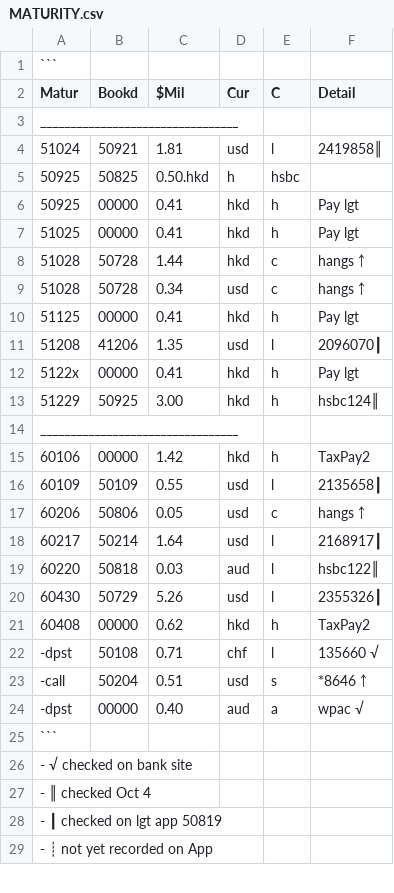
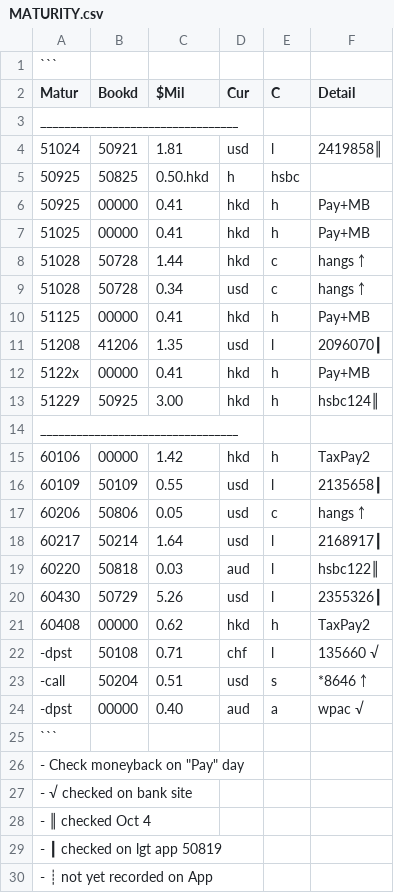
Before and after one commit to sustance/configs, a CSV file: php/MATURITY.csv, drawn as a sheet; only a part is shown; the diff names each change by its address in the sheet, - before the commit and + after, or states it on an @@ line.

Commit message:
Update MATURITY.csv

```diff
--- a/php/MATURITY.csv
+++ b/php/MATURITY.csv
-F6:F7 (Detail): Pay lgt
+F6:F7 (Detail): Pay+MB
-F10 (Detail): Pay lgt
+F10 (Detail): Pay+MB
-F12 (Detail): Pay lgt
+F12 (Detail): Pay+MB
+row 26: - Check moneyback on "Pay" day
```
